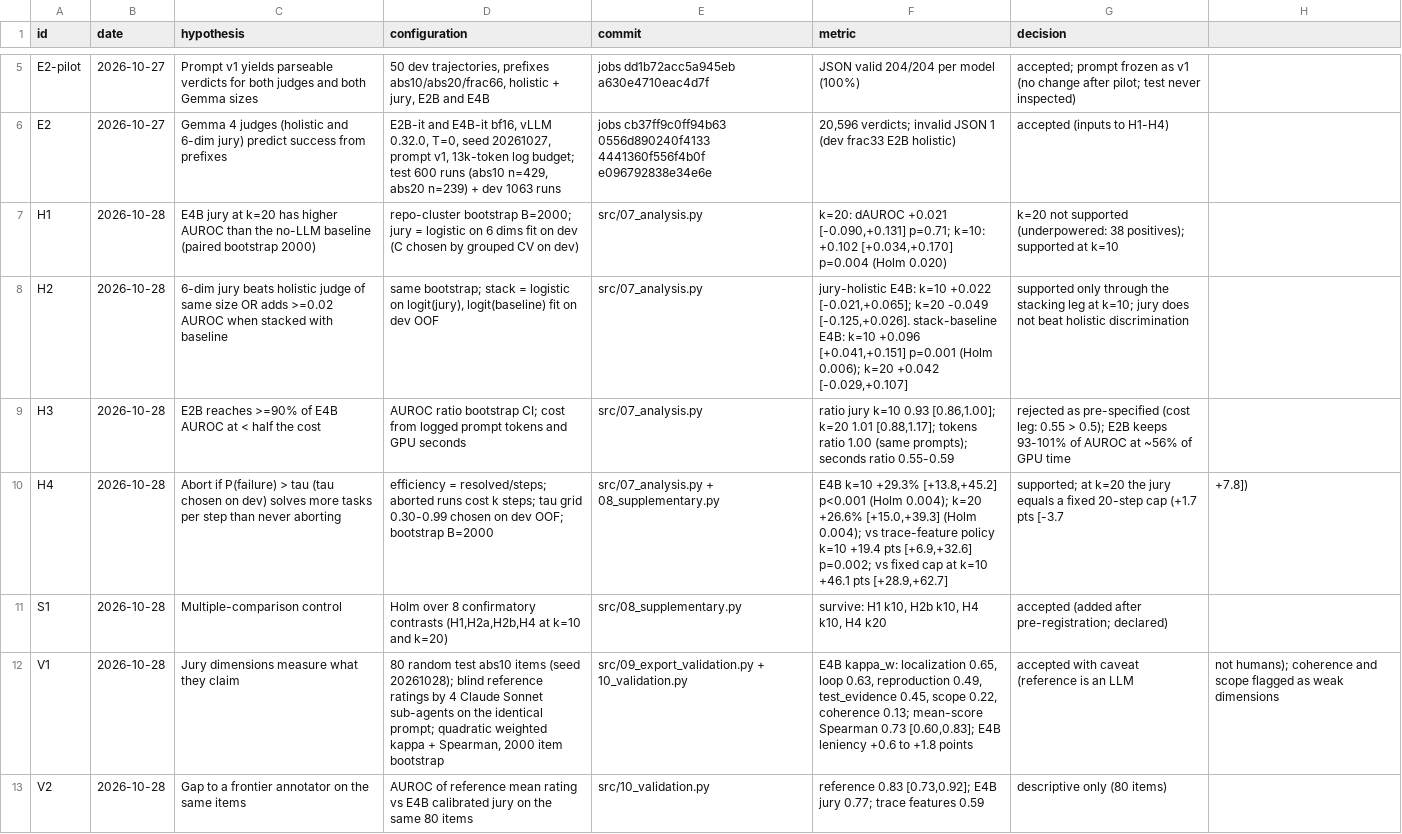
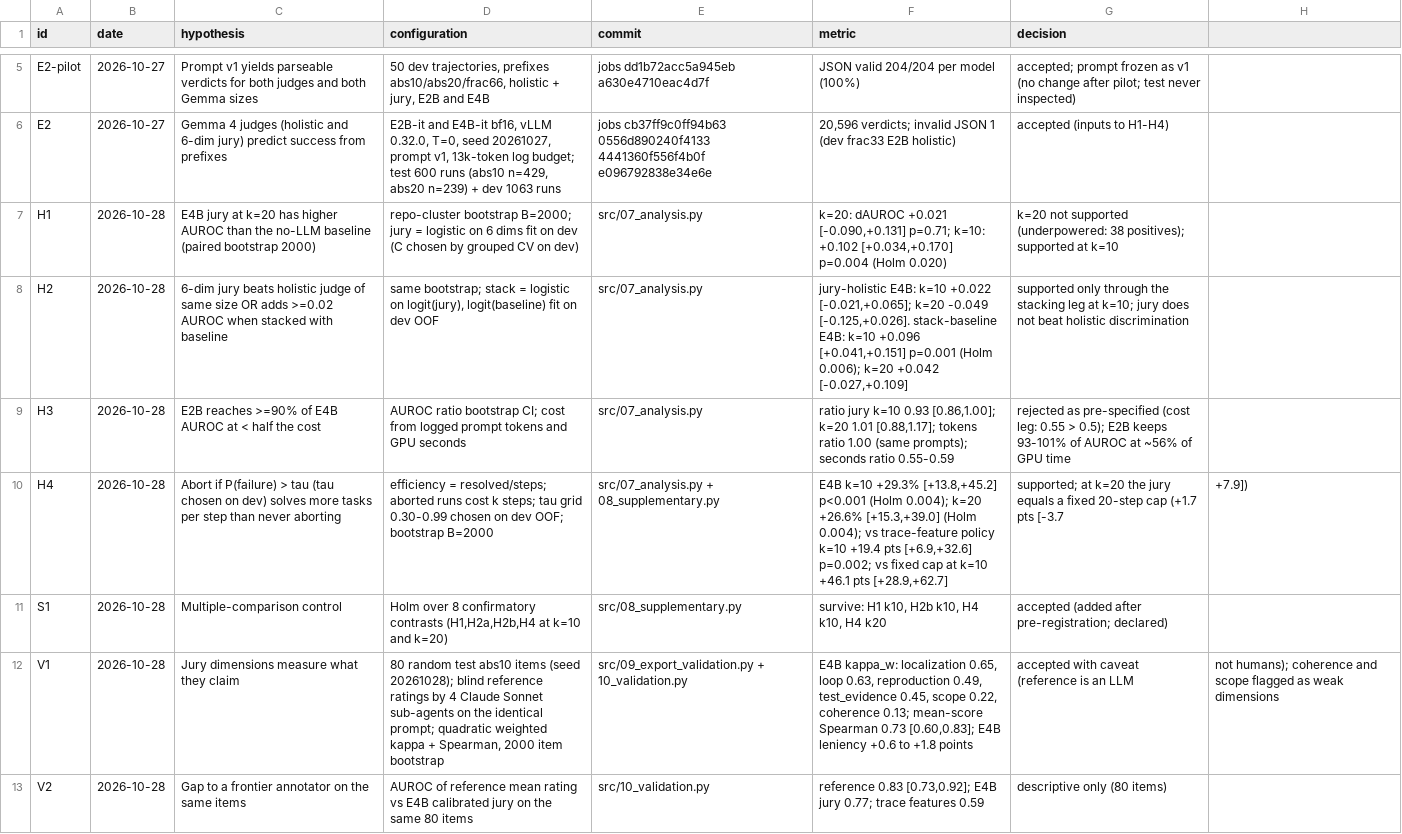
Before and after one commit to Agnuxo1/small-juries-early-verdicts, a CSV file: experiments/experiments.csv, drawn as a sheet; only a part is shown, gaps mark what is left out; the diff covers the shown part only.

```diff
--- a/experiments/experiments.csv
+++ b/experiments/experiments.csv
@@ -7,5 +7,5 @@ E2,2026-10-27,Gemma 4 judges (holistic and 6-dim jury) predict success from pref
 H1,2026-10-28,E4B jury at k=20 has higher AUROC than the no-LLM baseline (paired bootstrap 2000),"repo-cluster bootstrap B=2000; jury = logistic on 6 dims fit on dev (C chosen by grouped CV on dev)",src/07_analysis.py,"k=20: dAUROC +0.021 [-0.090,+0.131] p=0.71; k=10: +0.102 [+0.034,+0.170] p=0.004 (Holm 0.020)",k=20 not supported (underpowered: 38 positives); supported at k=10
-H2,2026-10-28,6-dim jury beats holistic judge of same size OR adds >=0.02 AUROC when stacked with baseline,"same bootstrap; stack = logistic on logit(jury), logit(baseline) fit on dev OOF",src/07_analysis.py,"jury-holistic E4B: k=10 +0.022 [-0.021,+0.065]; k=20 -0.049 [-0.125,+0.026]. stack-baseline E4B: k=10 +0.096 [+0.041,+0.151] p=0.001 (Holm 0.006); k=20 +0.042 [-0.029,+0.107]",supported only through the stacking leg at k=10; jury does not beat holistic discrimination
+H2,2026-10-28,6-dim jury beats holistic judge of same size OR adds >=0.02 AUROC when stacked with baseline,"same bootstrap; stack = logistic on logit(jury), logit(baseline) fit on dev OOF",src/07_analysis.py,"jury-holistic E4B: k=10 +0.022 [-0.021,+0.065]; k=20 -0.049 [-0.125,+0.026]. stack-baseline E4B: k=10 +0.096 [+0.041,+0.151] p=0.001 (Holm 0.006); k=20 +0.042 [-0.027,+0.109]",supported only through the stacking leg at k=10; jury does not beat holistic discrimination
 H3,2026-10-28,E2B reaches >=90% of E4B AUROC at < half the cost,"AUROC ratio bootstrap CI; cost from logged prompt tokens and GPU seconds",src/07_analysis.py,"ratio jury k=10 0.93 [0.86,1.00]; k=20 1.01 [0.88,1.17]; tokens ratio 1.00 (same prompts); seconds ratio 0.55-0.59",rejected as pre-specified (cost leg: 0.55 > 0.5); E2B keeps 93-101% of AUROC at ~56% of GPU time
-H4,2026-10-28,"Abort if P(failure) > tau (tau chosen on dev) solves more tasks per step than never aborting","efficiency = resolved/steps; aborted runs cost k steps; tau grid 0.30-0.99 chosen on dev OOF; bootstrap B=2000",src/07_analysis.py + 08_supplementary.py,"E4B k=10 +29.3% [+13.8,+45.2] p<0.001 (Holm 0.004); k=20 +26.6% [+15.0,+39.3] (Holm 0.004); vs trace-feature policy k=10 +19.4 pts [+6.9,+32.6] p=0.002; vs fixed cap at k=10 +46.1 pts [+28.9,+62.7]",supported; at k=20 the jury equals a fixed 20-step cap (+1.7 pts [-3.7,+7.8])
+H4,2026-10-28,"Abort if P(failure) > tau (tau chosen on dev) solves more tasks per step than never aborting","efficiency = resolved/steps; aborted runs cost k steps; tau grid 0.30-0.99 chosen on dev OOF; bootstrap B=2000",src/07_analysis.py + 08_supplementary.py,"E4B k=10 +29.3% [+13.8,+45.2] p<0.001 (Holm 0.004); k=20 +26.6% [+15.3,+39.0] (Holm 0.004); vs trace-feature policy k=10 +19.4 pts [+6.9,+32.6] p=0.002; vs fixed cap at k=10 +46.1 pts [+28.9,+62.7]",supported; at k=20 the jury equals a fixed 20-step cap (+1.7 pts [-3.7,+7.9])
 S1,2026-10-28,Multiple-comparison control,"Holm over 8 confirmatory contrasts (H1,H2a,H2b,H4 at k=10 and k=20)",src/08_supplementary.py,"survive: H1 k10, H2b k10, H4 k10, H4 k20",accepted (added after pre-registration; declared)
```
Also changed, not shown: 6 edited cells elsewhere in this file, results/contrasts.csv, results/cost.csv, 55 other files.
